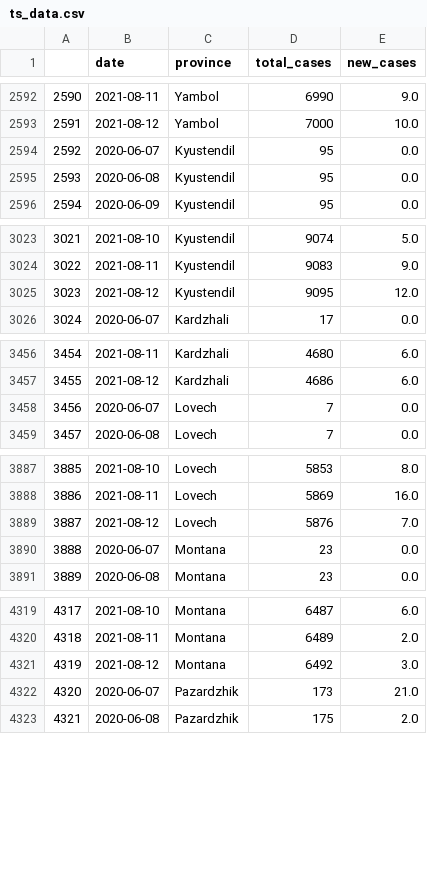
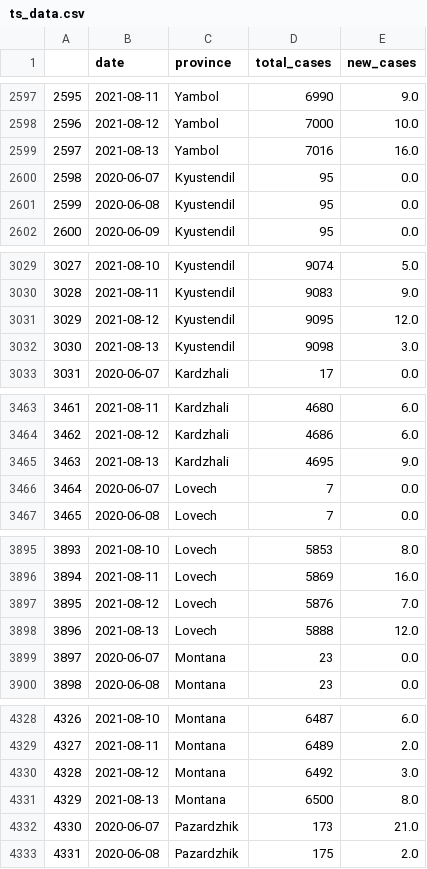
Before and after one commit to svilens/covid-bulgaria, a CSV file: dash_data/ts_data.csv, drawn as a sheet; only a part is shown, gaps mark what is left out; the diff covers the shown part only; the diff names each change by its address in the sheet, - before the commit and + after, or states it on an @@ line.

```diff
--- a/dash_data/ts_data.csv
+++ b/dash_data/ts_data.csv
@@ column A renumbered between rows 435 and 12124 @@
+row 2599: 2597 | 2021-08-13 | Yambol | 7016 | 16.0
+row 3032: 3030 | 2021-08-13 | Kyustendil | 9098 | 3.0
+row 3465: 3463 | 2021-08-13 | Kardzhali | 4695 | 9.0
+row 3898: 3896 | 2021-08-13 | Lovech | 5888 | 12.0
+row 4331: 4329 | 2021-08-13 | Montana | 6500 | 8.0
```
Also changed, not shown: 23 added rows elsewhere in this file, dash_data/r0_bg_original.csv, dash_data/r0_bg_original_recovered.csv, 7 other files.
